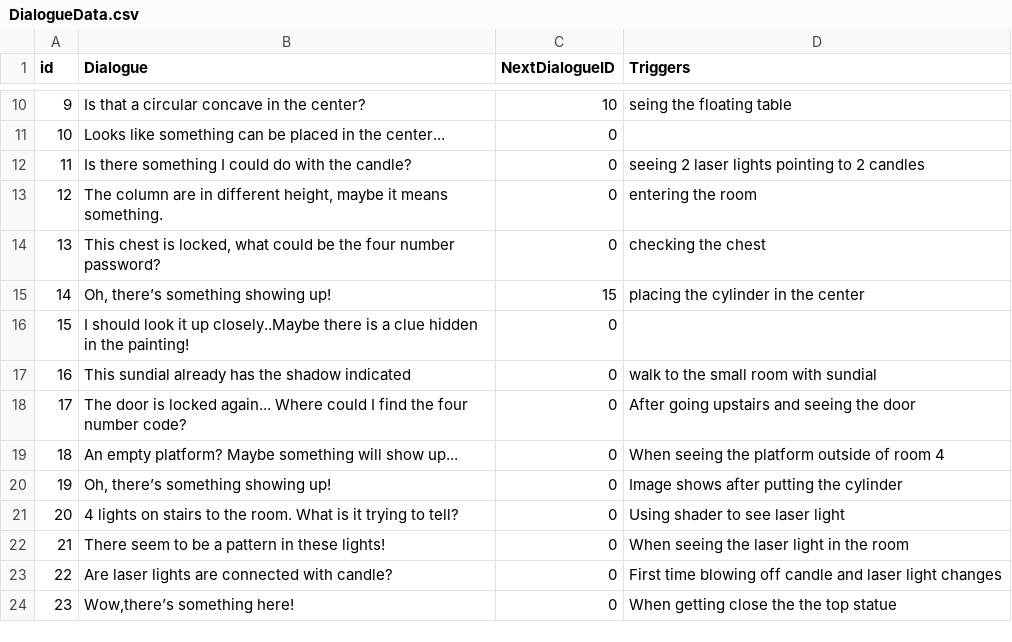
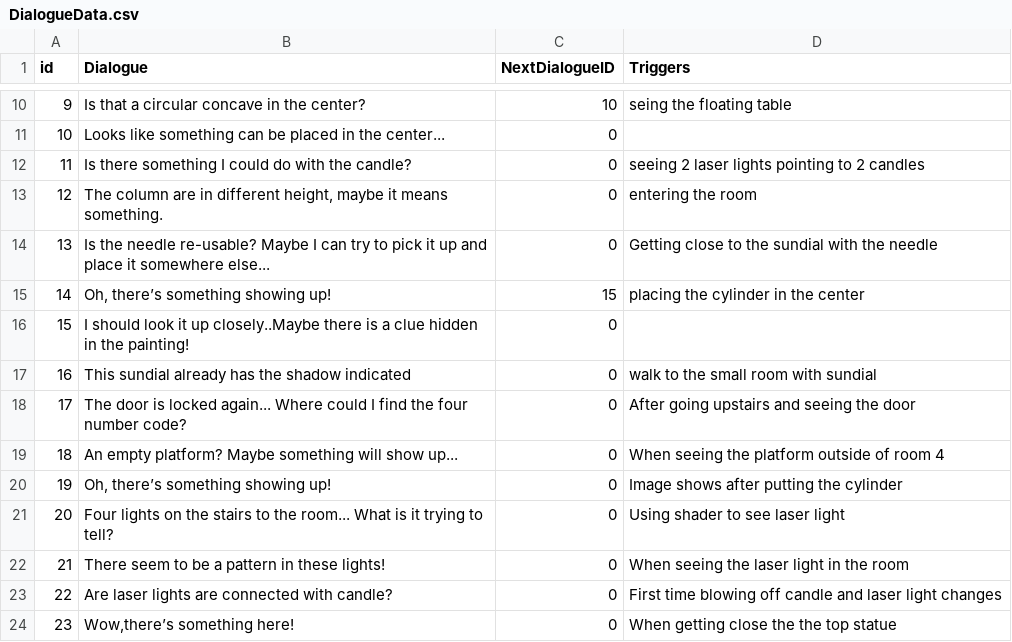
Before and after one commit to SadraMoghadam/SleepInvasion, a CSV file: SleepInvasion/Assets/Resources/Data/DialogueData.csv, drawn as a sheet; only a part is shown, gaps mark what is left out.

Commit message:
Dialogue update new

```diff
--- a/SleepInvasion/Assets/Resources/Data/DialogueData.csv
+++ b/SleepInvasion/Assets/Resources/Data/DialogueData.csv
@@ -13,3 +13,3 @@ id,Dialogue,NextDialogueID,Triggers,,,
 12,"The column are in different height, maybe it means something.",0,entering the room,,,
-13,"This chest is locked, what could be the four number password?",0,checking the chest,,,
+13,Is the needle re-usable? Maybe I can try to pick it up and place it somewhere else...,0,Getting close to the sundial with the needle,,,
 14,"Oh, there’s something showing up! ",15,placing the cylinder in the center,,,
@@ -20,3 +20,3 @@ id,Dialogue,NextDialogueID,Triggers,,,
 19,"Oh, there’s something showing up! ",0,Image shows after putting the cylinder,,,
-20,4 lights on stairs to the room. What is it trying to tell?,0,Using shader to see laser light ,,,
+20,Four lights on the stairs to the room... What is it trying to tell?,0,Using shader to see laser light ,,,
 21,There seem to be a pattern in these lights!,0,When seeing the laser light in the room,,,
```
